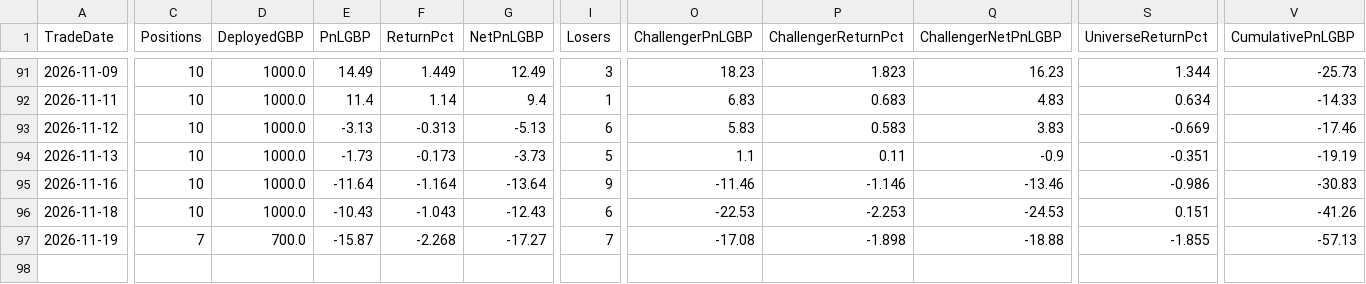
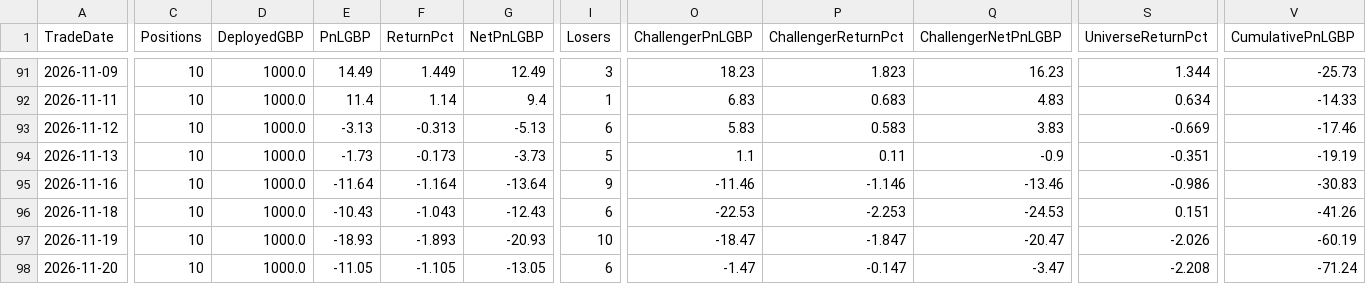
Before and after one commit to MrinalBhargava/sp500-dashboard, a CSV file: daily_pnl.csv, drawn as a sheet; only a part is shown, gaps mark what is left out; rows hold the shown columns only; the diff covers the shown part only; the diff names each change by its address in the sheet, - before the commit and + after, or states it on an @@ line.

```diff
--- a/daily_pnl.csv
+++ b/daily_pnl.csv
-C97 (Positions): 7
+C97 (Positions): 10
-D97 (DeployedGBP): 700.0
+D97 (DeployedGBP): 1000.0
-E97 (PnLGBP): -15.87
+E97 (PnLGBP): -18.93
-F97 (ReturnPct): -2.268
+F97 (ReturnPct): -1.893
-G97 (NetPnLGBP): -17.27
+G97 (NetPnLGBP): -20.93
-I97 (Losers): 7
+I97 (Losers): 10
-O97 (ChallengerPnLGBP): -17.08
+O97 (ChallengerPnLGBP): -18.47
-P97 (ChallengerReturnPct): -1.898
+P97 (ChallengerReturnPct): -1.847
-Q97 (ChallengerNetPnLGBP): -18.88
+Q97 (ChallengerNetPnLGBP): -20.47
-S97 (UniverseReturnPct): -1.855
+S97 (UniverseReturnPct): -2.026
-V97 (CumulativePnLGBP): -57.13
+V97 (CumulativePnLGBP): -60.19
+row 98: 2026-11-20 | 10 | 1000.0 | -11.05 | -1.105 | -13.05 | 6 | -1.47 | -0.147 | -3.47 | -2.208 | -71.24
```
Also changed, not shown: 3 edited cells elsewhere in this file, positions_pnl.csv.
